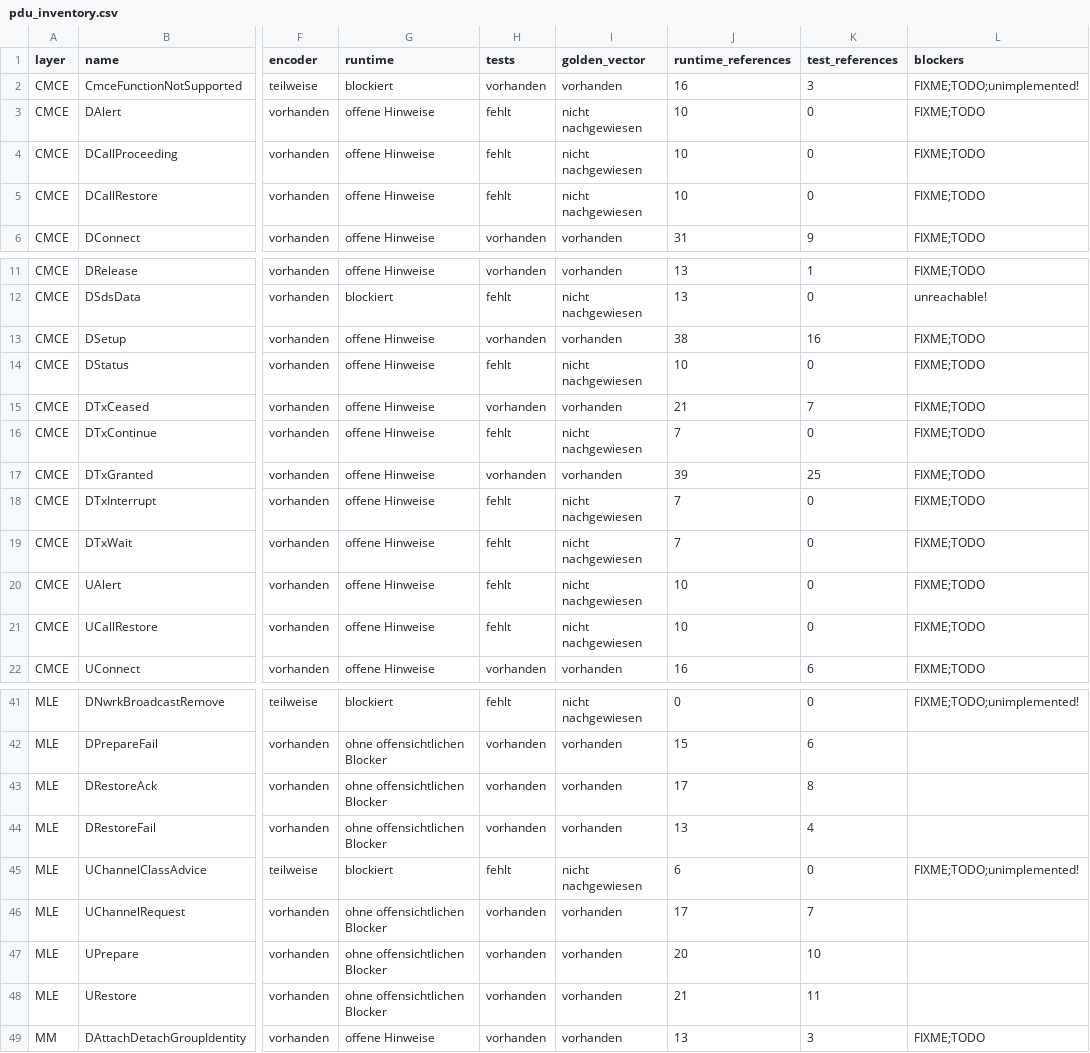
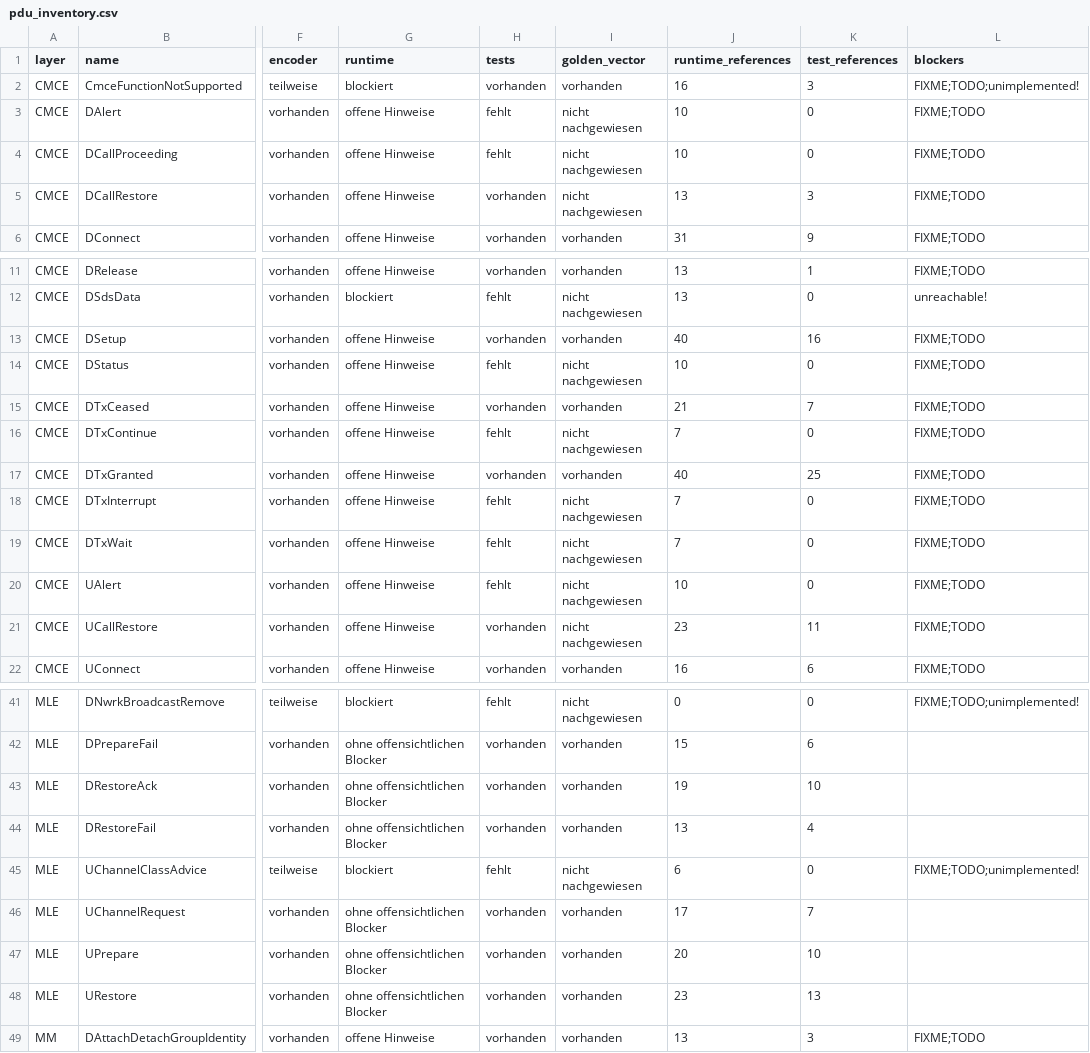
Before and after one commit to JanHG98/flowstation, a CSV file: Docs/generated/pdu_inventory.csv, drawn as a sheet; only a part is shown, gaps mark what is left out; the diff names each change by its address in the sheet, - before the commit and + after, or states it on an @@ line.

```diff
--- a/Docs/generated/pdu_inventory.csv
+++ b/Docs/generated/pdu_inventory.csv
-H5 (tests): fehlt
+H5 (tests): vorhanden
-J5 (runtime_references): 10
+J5 (runtime_references): 13
-K5 (test_references): 0
+K5 (test_references): 3
-J13 (runtime_references): 38
+J13 (runtime_references): 40
-J17 (runtime_references): 39
+J17 (runtime_references): 40
-H21 (tests): fehlt
+H21 (tests): vorhanden
-J21 (runtime_references): 10
+J21 (runtime_references): 23
-K21 (test_references): 0
+K21 (test_references): 11
-J43 (runtime_references): 17
+J43 (runtime_references): 19
-K43 (test_references): 8
+K43 (test_references): 10
-J48 (runtime_references): 21
+J48 (runtime_references): 23
-K48 (test_references): 11
+K48 (test_references): 13
```
Also changed, not shown: Docs/generated/gap_inventory.csv, Docs/generated/sap_inventory.csv, 27 other files.
